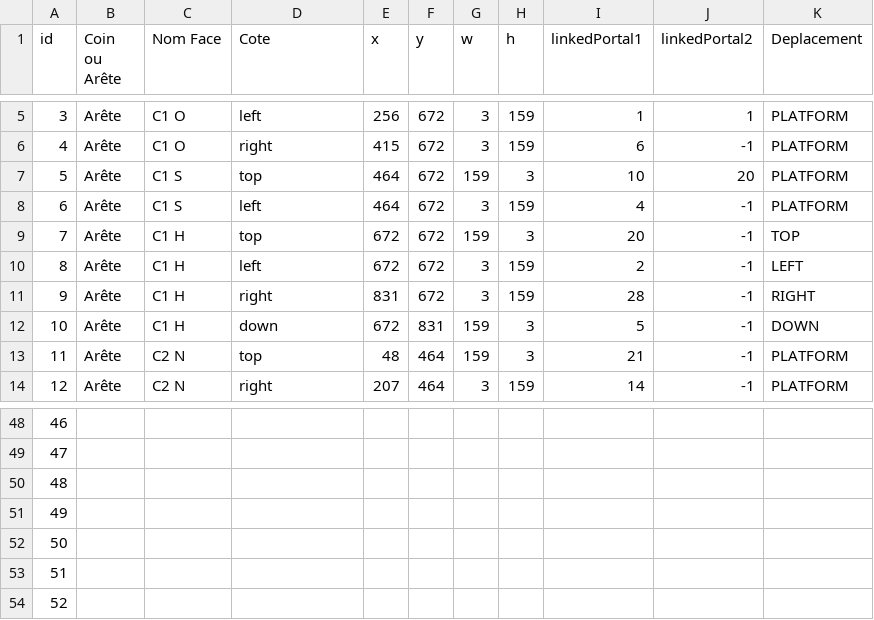
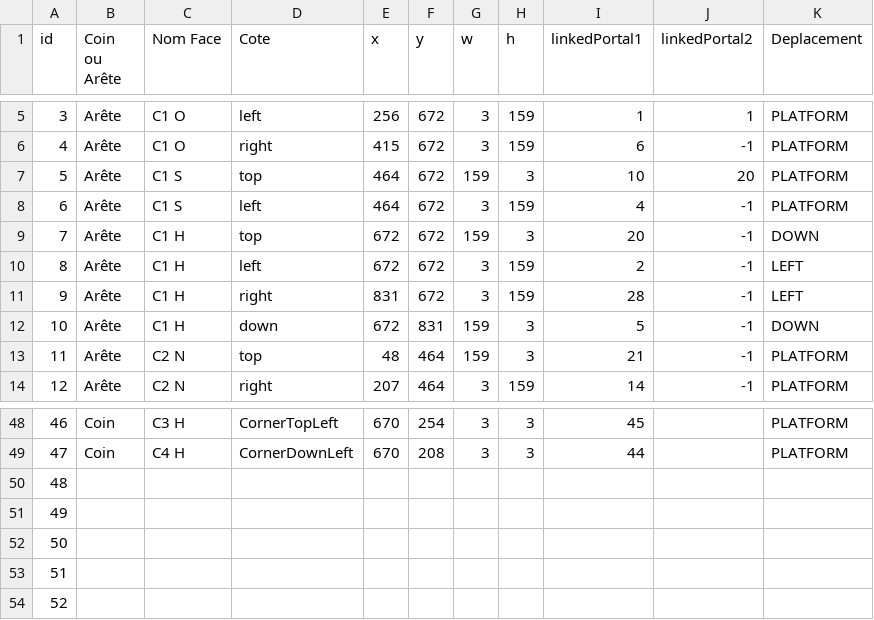
Before and after one commit to ShadowMitia/ProjetMapping, a CSV file: bin/data/portals.csv, drawn as a sheet; only a part is shown, gaps mark what is left out; the diff covers the shown part only.

```diff
--- a/bin/data/portals.csv
+++ b/bin/data/portals.csv
@@ -8,5 +8,5 @@ id,Coin ou Arête,Nom Face,Cote,x,y,w,h,linkedPortal1,linkedPortal2,Deplacement
 6,Arête,C1 S,left,464,672,3,159,4,-1,PLATFORM
-7,Arête,C1 H,top,672,672,159,3,20,-1,TOP
+7,Arête,C1 H,top,672,672,159,3,20,-1,DOWN
 8,Arête,C1 H,left,672,672,3,159,2,-1,LEFT
-9,Arête,C1 H,right,831,672,3,159,28,-1,RIGHT
+9,Arête,C1 H,right,831,672,3,159,28,-1,LEFT
 10,Arête,C1 H,down,672,831,159,3,5,-1,DOWN
@@ -48,3 +48,3 @@ id,Coin ou Arête,Nom Face,Cote,x,y,w,h,linkedPortal1,linkedPortal2,Deplacement
-46,,,,,,,,,,
-47,,,,,,,,,,
+46,Coin,C3 H,CornerTopLeft,670,254,3,3,45,,PLATFORM
+47,Coin,C4 H,CornerDownLeft,670,208,3,3,44,,PLATFORM
 48,,,,,,,,,,
```
Also changed, not shown: 54 edited cells elsewhere in this file, 3 other files.
